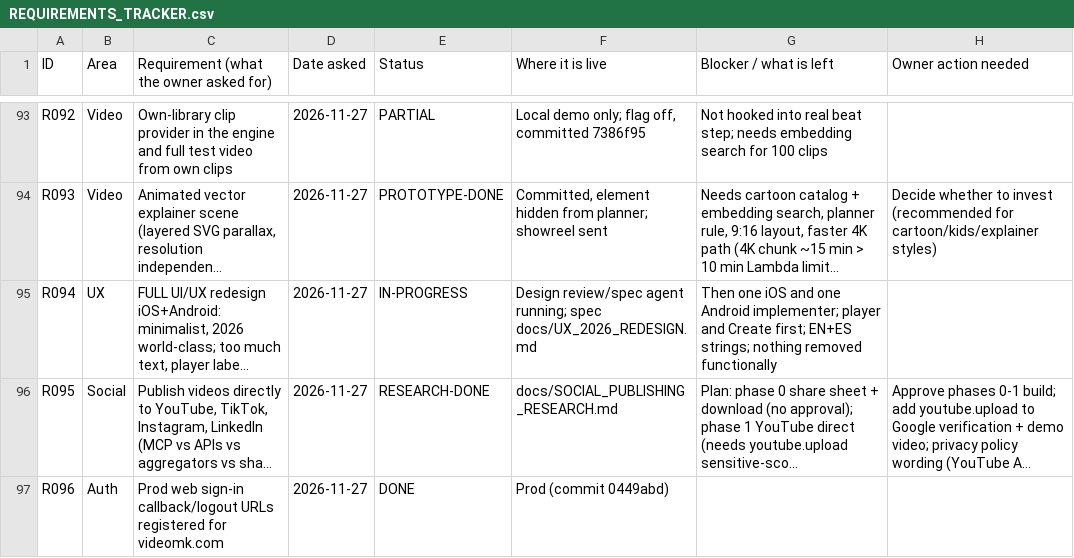
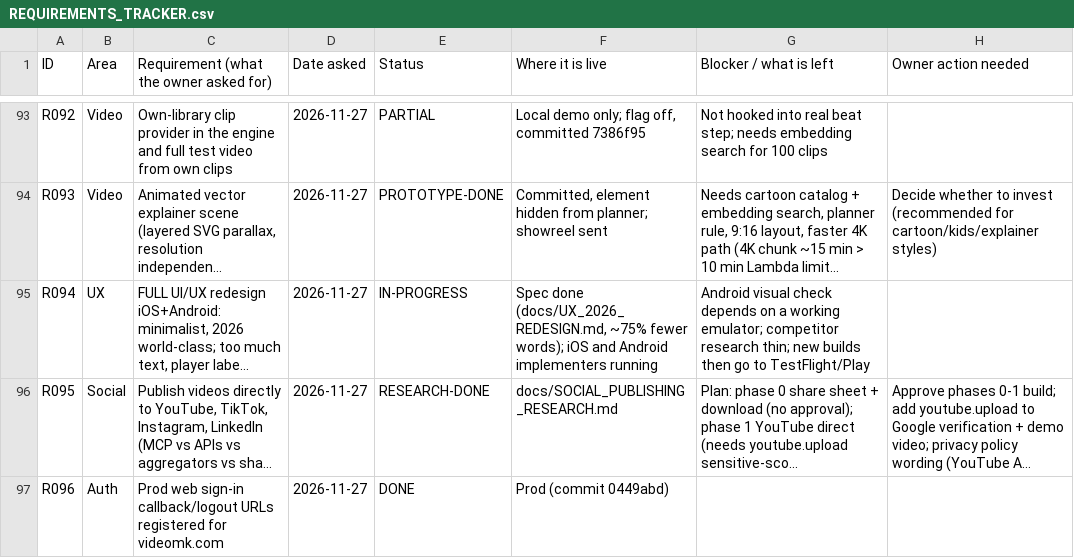
Before and after one commit to chleiva/videomk, a CSV file: docs/REQUIREMENTS_TRACKER.csv, drawn as a sheet; only a part is shown, gaps mark what is left out; long unchanged cells end in …; the diff names each change by its address in the sheet, - before the commit and + after, or states it on an @@ line.

```diff
--- a/docs/REQUIREMENTS_TRACKER.csv
+++ b/docs/REQUIREMENTS_TRACKER.csv
-F95 (Where it is live): Design review/spec agent running; spec docs/UX_2026_REDESIGN.md
+F95 (Where it is live): Spec done (docs/UX_2026_REDESIGN.md, ~75% fewer words); iOS and Android implementers running
-G95 (Blocker / what is left): Then one iOS and one Android implementer; player and Create first; EN+ES strings; nothing removed functionally
+G95 (Blocker / what is left): Android visual check depends on a working emulator; competitor research thin; new builds then go to TestFlight/Play
```
Also changed, not shown: 12 other files.
